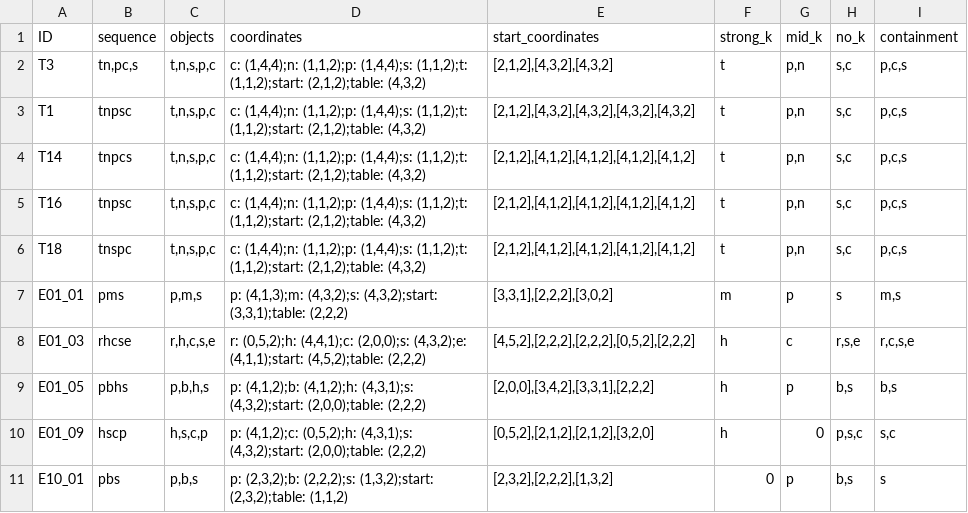
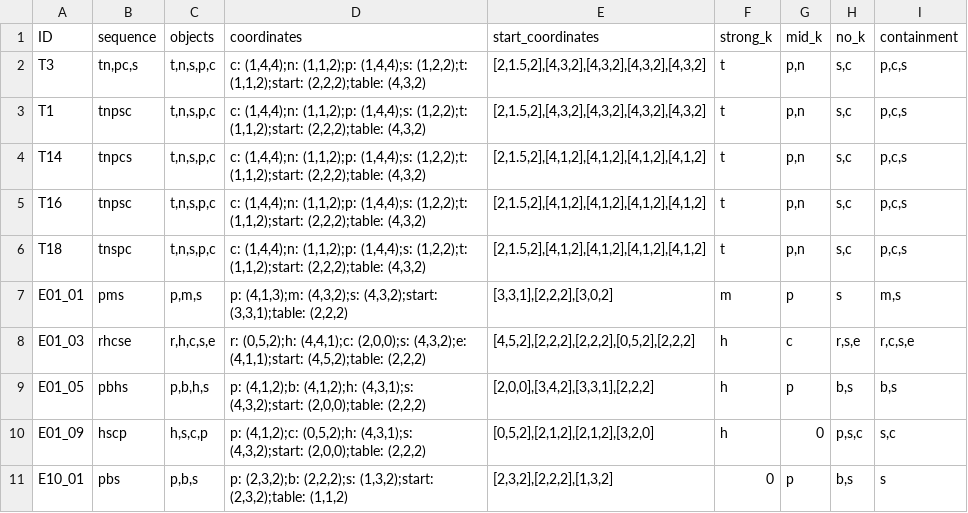
Before and after one commit to zauri/action_selection, a CSV file: cognitive model/shortest_path/all_task_environments.csv, drawn as a sheet; only a part is shown.

```diff
--- a/cognitive model/shortest_path/all_task_environments.csv
+++ b/cognitive model/shortest_path/all_task_environments.csv
@@ -1,7 +1,7 @@
 ID,sequence,objects,coordinates,start_coordinates,strong_k,mid_k,no_k,containment
-T3,"tn,pc,s","t,n,s,p,c","c: (1,4,4);n: (1,1,2);p: (1,4,4);s: (1,1,2);t: (1,1,2);start: (2,1,2);table: (4,3,2)","[2,1,2],[4,3,2],[4,3,2]",t,"p,n","s,c","p,c,s"
-T1,tnpsc,"t,n,s,p,c","c: (1,4,4);n: (1,1,2);p: (1,4,4);s: (1,1,2);t: (1,1,2);start: (2,1,2);table: (4,3,2)","[2,1,2],[4,3,2],[4,3,2],[4,3,2],[4,3,2]",t,"p,n","s,c","p,c,s"
-T14,tnpcs,"t,n,s,p,c","c: (1,4,4);n: (1,1,2);p: (1,4,4);s: (1,1,2);t: (1,1,2);start: (2,1,2);table: (4,3,2)","[2,1,2],[4,1,2],[4,1,2],[4,1,2],[4,1,2]",t,"p,n","s,c","p,c,s"
-T16,tnpsc,"t,n,s,p,c","c: (1,4,4);n: (1,1,2);p: (1,4,4);s: (1,1,2);t: (1,1,2);start: (2,1,2);table: (4,3,2)","[2,1,2],[4,1,2],[4,1,2],[4,1,2],[4,1,2]",t,"p,n","s,c","p,c,s"
-T18,tnspc,"t,n,s,p,c","c: (1,4,4);n: (1,1,2);p: (1,4,4);s: (1,1,2);t: (1,1,2);start: (2,1,2);table: (4,3,2)","[2,1,2],[4,1,2],[4,1,2],[4,1,2],[4,1,2]",t,"p,n","s,c","p,c,s"
+T3,"tn,pc,s","t,n,s,p,c","c: (1,4,4);n: (1,1,2);p: (1,4,4);s: (1,2,2);t: (1,1,2);start: (2,2,2);table: (4,3,2)","[2,1.5,2],[4,3,2],[4,3,2],[4,3,2],[4,3,2]",t,"p,n","s,c","p,c,s"
+T1,tnpsc,"t,n,s,p,c","c: (1,4,4);n: (1,1,2);p: (1,4,4);s: (1,2,2);t: (1,1,2);start: (2,2,2);table: (4,3,2)","[2,1.5,2],[4,3,2],[4,3,2],[4,3,2],[4,3,2]",t,"p,n","s,c","p,c,s"
+T14,tnpcs,"t,n,s,p,c","c: (1,4,4);n: (1,1,2);p: (1,4,4);s: (1,2,2);t: (1,1,2);start: (2,2,2);table: (4,3,2)","[2,1.5,2],[4,1,2],[4,1,2],[4,1,2],[4,1,2]",t,"p,n","s,c","p,c,s"
+T16,tnpsc,"t,n,s,p,c","c: (1,4,4);n: (1,1,2);p: (1,4,4);s: (1,2,2);t: (1,1,2);start: (2,2,2);table: (4,3,2)","[2,1.5,2],[4,1,2],[4,1,2],[4,1,2],[4,1,2]",t,"p,n","s,c","p,c,s"
+T18,tnspc,"t,n,s,p,c","c: (1,4,4);n: (1,1,2);p: (1,4,4);s: (1,2,2);t: (1,1,2);start: (2,2,2);table: (4,3,2)","[2,1.5,2],[4,1,2],[4,1,2],[4,1,2],[4,1,2]",t,"p,n","s,c","p,c,s"
 E01_01,pms,"p,m,s","p: (4,1,3);m: (4,3,2);s: (4,3,2);start: (3,3,1);table: (2,2,2)","[3,3,1],[2,2,2],[3,0,2]",m,p,s,"m,s"
```
Also changed, not shown: 3 other files.
